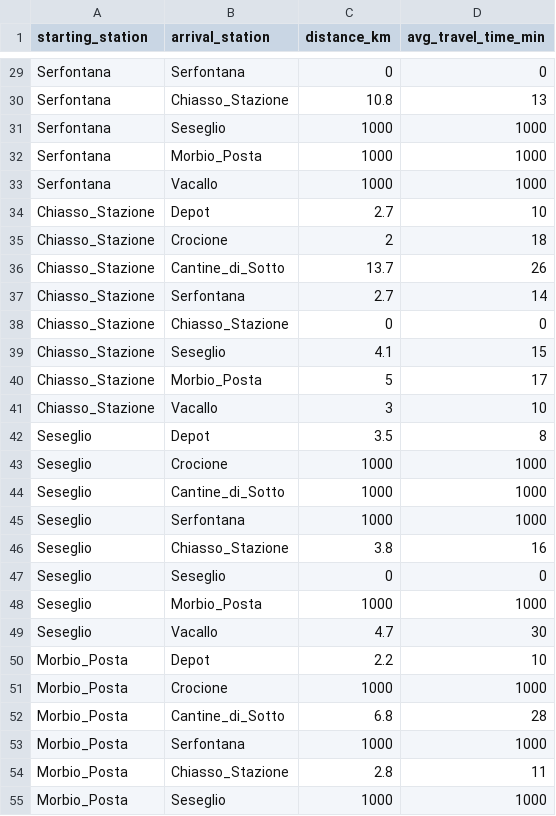
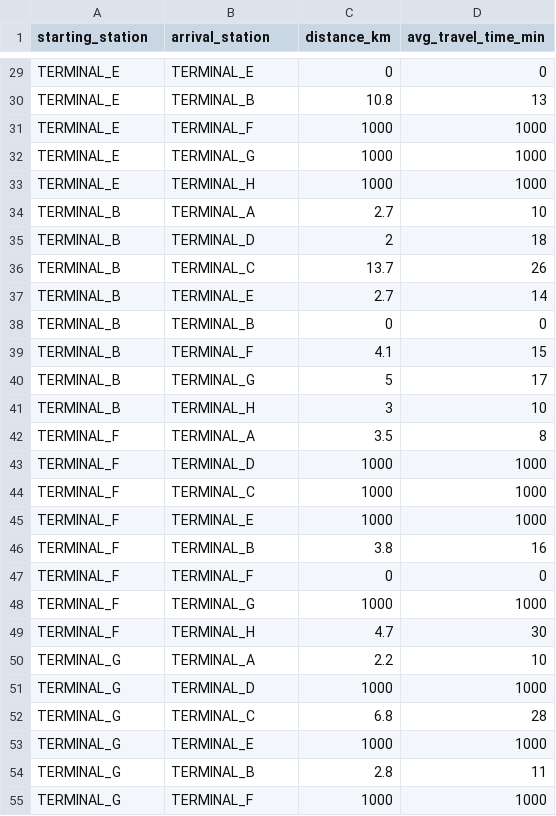
Before and after one commit to supsi-dacd-isaac/pvxte-web, a CSV file: static/company_file_examples/distances.csv, drawn as a sheet; only a part is shown, gaps mark what is left out; the diff covers the shown part only; the diff names each change by its address in the sheet, - before the commit and + after, or states it on an @@ line.

Commit message:
Anonymized distances and terminals examples files

```diff
--- a/static/company_file_examples/distances.csv
+++ b/static/company_file_examples/distances.csv
-A29:A33 (starting_station): Serfontana
+A29:A33 (starting_station): TERMINAL_E
-B29 (arrival_station): Serfontana
+B29 (arrival_station): TERMINAL_E
-B30 (arrival_station): Chiasso_Stazione
+B30 (arrival_station): TERMINAL_B
-B31 (arrival_station): Seseglio
+B31 (arrival_station): TERMINAL_F
-B32 (arrival_station): Morbio_Posta
+B32 (arrival_station): TERMINAL_G
-B33 (arrival_station): Vacallo
+B33 (arrival_station): TERMINAL_H
-A34:A41 (starting_station): Chiasso_Stazione
+A34:A41 (starting_station): TERMINAL_B
-B34 (arrival_station): Depot
+B34 (arrival_station): TERMINAL_A
-B35 (arrival_station): Crocione
+B35 (arrival_station): TERMINAL_D
-B36 (arrival_station): Cantine_di_Sotto
+B36 (arrival_station): TERMINAL_C
-B37 (arrival_station): Serfontana
+B37 (arrival_station): TERMINAL_E
-B38 (arrival_station): Chiasso_Stazione
+B38 (arrival_station): TERMINAL_B
-B39 (arrival_station): Seseglio
+B39 (arrival_station): TERMINAL_F
-B40 (arrival_station): Morbio_Posta
+B40 (arrival_station): TERMINAL_G
-B41 (arrival_station): Vacallo
+B41 (arrival_station): TERMINAL_H
-A42:A49 (starting_station): Seseglio
+A42:A49 (starting_station): TERMINAL_F
-B42 (arrival_station): Depot
+B42 (arrival_station): TERMINAL_A
-B43 (arrival_station): Crocione
+B43 (arrival_station): TERMINAL_D
-B44 (arrival_station): Cantine_di_Sotto
+B44 (arrival_station): TERMINAL_C
-B45 (arrival_station): Serfontana
+B45 (arrival_station): TERMINAL_E
-B46 (arrival_station): Chiasso_Stazione
+B46 (arrival_station): TERMINAL_B
-B47 (arrival_station): Seseglio
+B47 (arrival_station): TERMINAL_F
-B48 (arrival_station): Morbio_Posta
+B48 (arrival_station): TERMINAL_G
-B49 (arrival_station): Vacallo
+B49 (arrival_station): TERMINAL_H
-A50:A55 (starting_station): Morbio_Posta
+A50:A55 (starting_station): TERMINAL_G
-B50 (arrival_station): Depot
+B50 (arrival_station): TERMINAL_A
-B51 (arrival_station): Crocione
+B51 (arrival_station): TERMINAL_D
-B52 (arrival_station): Cantine_di_Sotto
+B52 (arrival_station): TERMINAL_C
-B53 (arrival_station): Serfontana
+B53 (arrival_station): TERMINAL_E
-B54 (arrival_station): Chiasso_Stazione
+B54 (arrival_station): TERMINAL_B
-B55 (arrival_station): Seseglio
+B55 (arrival_station): TERMINAL_F
```
Also changed, not shown: 74 edited cells elsewhere in this file, static/company_file_examples/terminals.csv.
